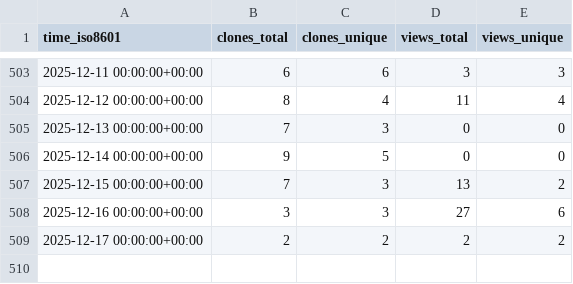
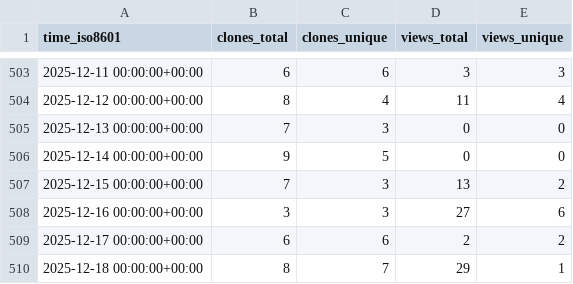
Before and after one commit to zellerlab/cayman, a CSV file: zellerlab/cayman/ghrs-data/views_clones_aggregate.csv, drawn as a sheet; only a part is shown, gaps mark what is left out.

```diff
--- a/zellerlab/cayman/ghrs-data/views_clones_aggregate.csv
+++ b/zellerlab/cayman/ghrs-data/views_clones_aggregate.csv
@@ -508,2 +508,3 @@ time_iso8601,clones_total,clones_unique,views_total,views_unique
 2025-12-16 00:00:00+00:00,3,3,27,6
-2025-12-17 00:00:00+00:00,2,2,2,2
+2025-12-17 00:00:00+00:00,6,6,2,2
+2025-12-18 00:00:00+00:00,8,7,29,1
```
Also changed, not shown: 1 other file.
